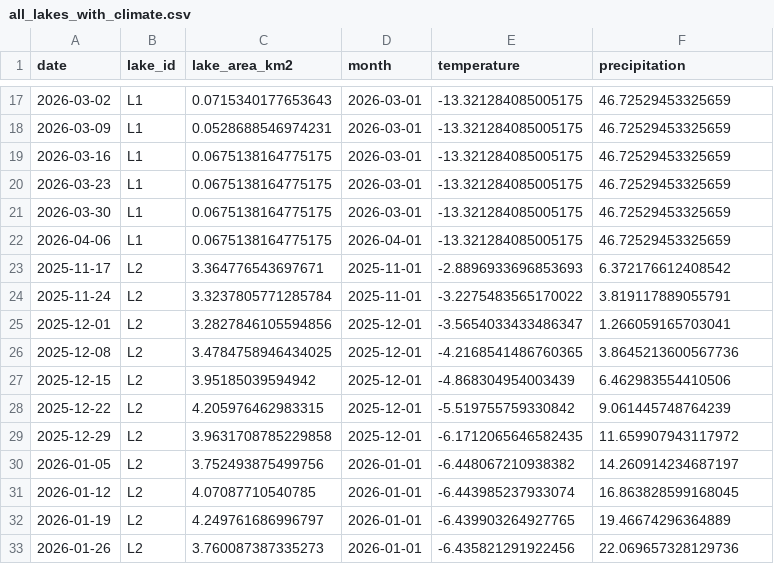
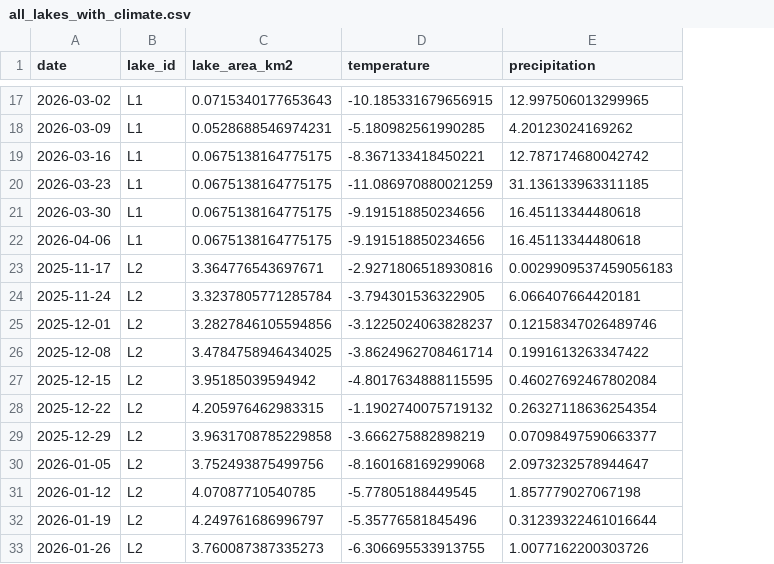
Before and after one commit to AletiAnudeepReddy/Glacier-Risk-Prediction, a CSV file: data/continuous/with_climate/all_lakes_with_climate.csv, drawn as a sheet; only a part is shown, gaps mark what is left out; removed rows and columns are numbered as before the commit, all else as after; the diff covers the shown part only; the diff names each change by its address in the sheet, - before the commit and + after, or states it on an @@ line.

```diff
--- a/data/continuous/with_climate/all_lakes_with_climate.csv
+++ b/data/continuous/with_climate/all_lakes_with_climate.csv
-column D (month), rows 17-33: 2026-03-01 | 2026-03-01 | 2026-03-01 | 2026-03-01 | 2026-03-01 | 2026-04-01 | 2025-11-01 | 2025-11-01 | 2025-12-01 | 2025-12-01 | 2025-12-01 | 2025-12-01 | 2025-12-01 | 2026-01-01 | 2026-01-01 | 2026-01-01 | 2026-01-01
-D17 (temperature): -13.321284085005175
+D17 (temperature): -10.185331679656915
-E17 (precipitation): 46.72529453325659
+E17 (precipitation): 12.997506013299965
-D18 (temperature): -13.321284085005175
+D18 (temperature): -5.180982561990285
-E18 (precipitation): 46.72529453325659
+E18 (precipitation): 4.20123024169262
-D19 (temperature): -13.321284085005175
+D19 (temperature): -8.367133418450221
-E19 (precipitation): 46.72529453325659
+E19 (precipitation): 12.787174680042742
-D20 (temperature): -13.321284085005175
+D20 (temperature): -11.086970880021259
-E20 (precipitation): 46.72529453325659
+E20 (precipitation): 31.136133963311185
-D21:D22 (temperature): -13.321284085005175
+D21:D22 (temperature): -9.191518850234656
-E21:E22 (precipitation): 46.72529453325659
+E21:E22 (precipitation): 16.45113344480618
-D23 (temperature): -2.8896933696853693
+D23 (temperature): -2.9271806518930816
-E23 (precipitation): 6.372176612408542
+E23 (precipitation): 0.0029909537459056183
-D24 (temperature): -3.2275483565170022
+D24 (temperature): -3.794301536322905
-E24 (precipitation): 3.819117889055791
+E24 (precipitation): 6.066407664420181
-D25 (temperature): -3.5654033433486347
+D25 (temperature): -3.1225024063828237
-E25 (precipitation): 1.266059165703041
+E25 (precipitation): 0.12158347026489746
-D26 (temperature): -4.2168541486760365
+D26 (temperature): -3.8624962708461714
-E26 (precipitation): 3.8645213600567736
+E26 (precipitation): 0.1991613263347422
-D27 (temperature): -4.868304954003439
+D27 (temperature): -4.8017634888115595
-E27 (precipitation): 6.462983554410506
+E27 (precipitation): 0.46027692467802084
-D28 (temperature): -5.519755759330842
+D28 (temperature): -1.1902740075719132
-E28 (precipitation): 9.061445748764239
+E28 (precipitation): 0.26327118636254354
-D29 (temperature): -6.1712065646582435
+D29 (temperature): -3.666275882898219
-E29 (precipitation): 11.659907943117972
+E29 (precipitation): 0.07098497590663377
-D30 (temperature): -6.448067210938382
+D30 (temperature): -8.160168169299068
-E30 (precipitation): 14.260914234687197
+E30 (precipitation): 2.0973232578944647
-D31 (temperature): -6.443985237933074
+D31 (temperature): -5.77805188449545
-E31 (precipitation): 16.863828599168045
+E31 (precipitation): 1.857779027067198
-D32 (temperature): -6.439903264927765
+D32 (temperature): -5.35776581845496
-E32 (precipitation): 19.46674296364889
+E32 (precipitation): 0.31239322461016644
-D33 (temperature): -6.435821291922456
+D33 (temperature): -6.306695533913755
-E33 (precipitation): 22.069657328129736
+E33 (precipitation): 1.0077162200303726
```
Also changed, not shown: 134 edited cells elsewhere in this file, 1 other file.
